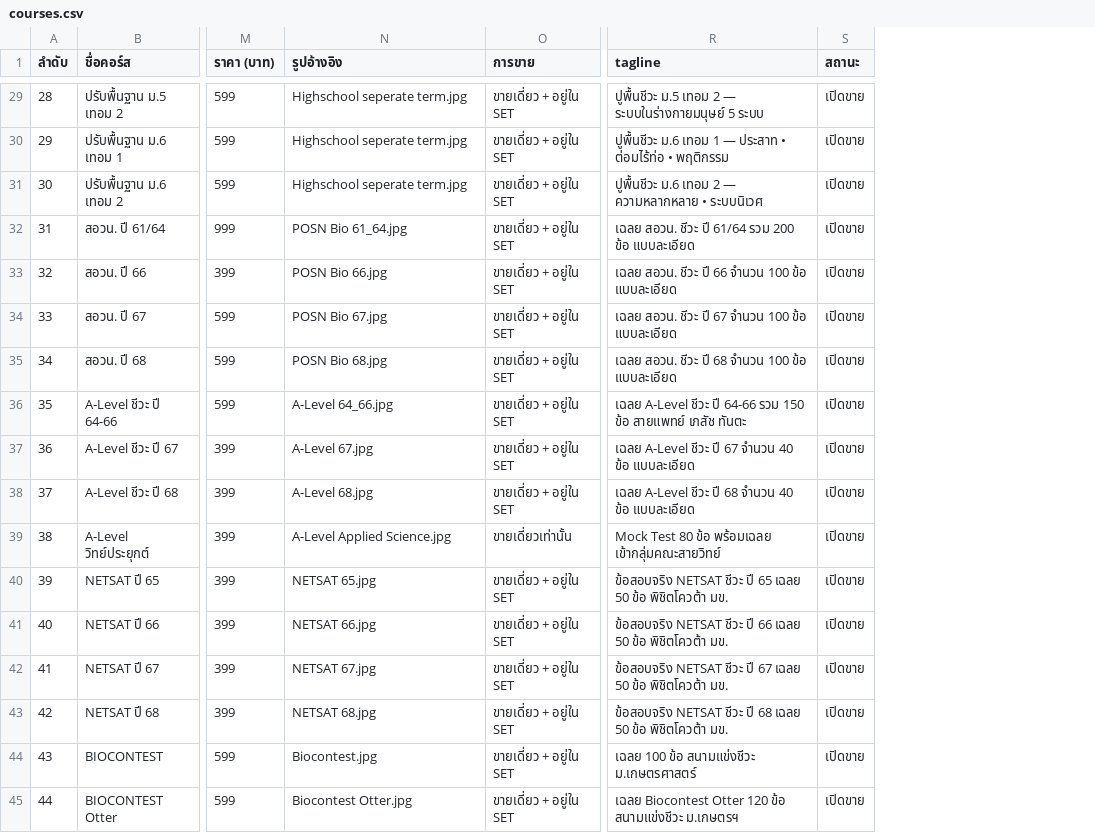
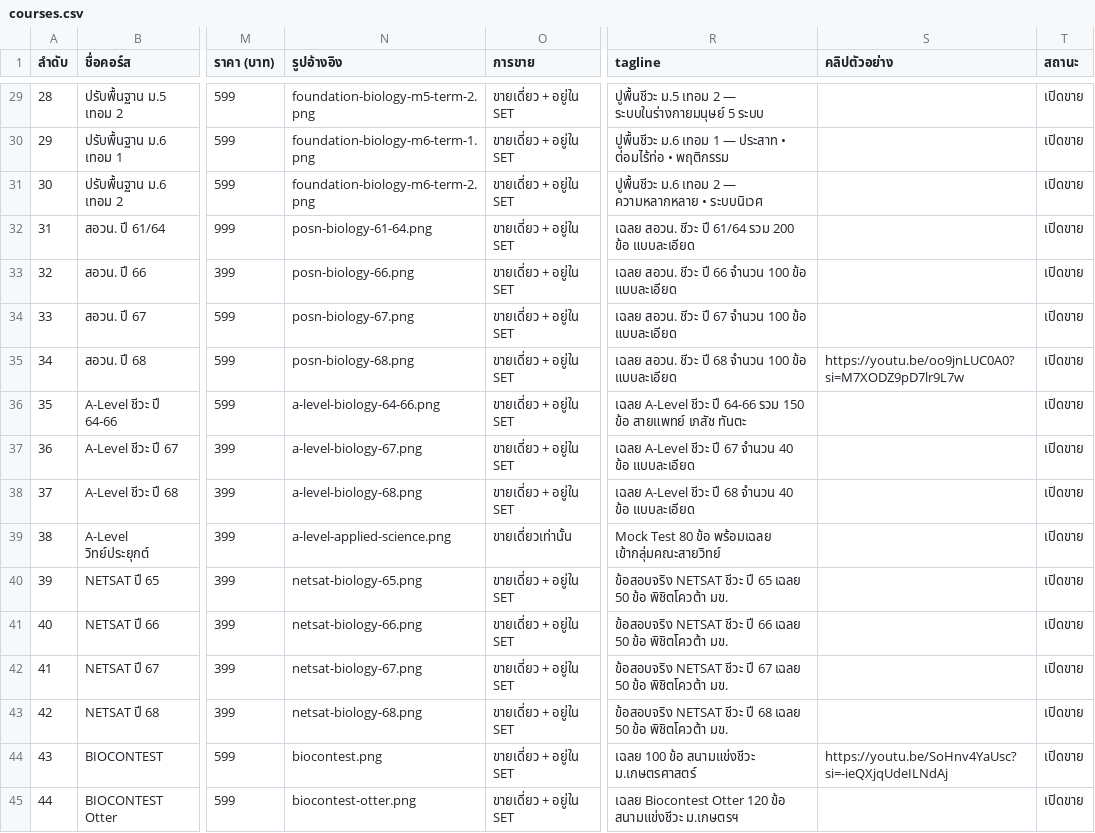
Before and after one commit to Chirawattt/SpinePeak-frontend, a CSV file: raw/courses.csv, drawn as a sheet; only a part is shown, gaps mark what is left out; the diff covers the shown part only; the diff names each change by its address in the sheet, - before the commit and + after, or states it on an @@ line.

```diff
--- a/raw/courses.csv
+++ b/raw/courses.csv
+column S (คลิปตัวอย่าง), rows 35-44: https://youtu.be/oo9jnLUC0A0?si=M7XODZ9pD7lr9L7w |  |  |  |  |  |  |  |  | https://youtu.be/SoHnv4YaUsc?si=-ieQXjqUdeILNdAj
-N29 (รูปอ้างอิง): Highschool seperate term.jpg
+N29 (รูปอ้างอิง): foundation-biology-m5-term-2.png
-N30 (รูปอ้างอิง): Highschool seperate term.jpg
+N30 (รูปอ้างอิง): foundation-biology-m6-term-1.png
-N31 (รูปอ้างอิง): Highschool seperate term.jpg
+N31 (รูปอ้างอิง): foundation-biology-m6-term-2.png
-N32 (รูปอ้างอิง): POSN Bio 61_64.jpg
+N32 (รูปอ้างอิง): posn-biology-61-64.png
-N33 (รูปอ้างอิง): POSN Bio 66.jpg
+N33 (รูปอ้างอิง): posn-biology-66.png
-N34 (รูปอ้างอิง): POSN Bio 67.jpg
+N34 (รูปอ้างอิง): posn-biology-67.png
-N35 (รูปอ้างอิง): POSN Bio 68.jpg
+N35 (รูปอ้างอิง): posn-biology-68.png
-N36 (รูปอ้างอิง): A-Level 64_66.jpg
+N36 (รูปอ้างอิง): a-level-biology-64-66.png
-N37 (รูปอ้างอิง): A-Level 67.jpg
+N37 (รูปอ้างอิง): a-level-biology-67.png
-N38 (รูปอ้างอิง): A-Level 68.jpg
+N38 (รูปอ้างอิง): a-level-biology-68.png
-N39 (รูปอ้างอิง): A-Level Applied Science.jpg
+N39 (รูปอ้างอิง): a-level-applied-science.png
-N40 (รูปอ้างอิง): NETSAT 65.jpg
+N40 (รูปอ้างอิง): netsat-biology-65.png
-N41 (รูปอ้างอิง): NETSAT 66.jpg
+N41 (รูปอ้างอิง): netsat-biology-66.png
-N42 (รูปอ้างอิง): NETSAT 67.jpg
+N42 (รูปอ้างอิง): netsat-biology-67.png
-N43 (รูปอ้างอิง): NETSAT 68.jpg
+N43 (รูปอ้างอิง): netsat-biology-68.png
-N44 (รูปอ้างอิง): Biocontest.jpg
+N44 (รูปอ้างอิง): biocontest.png
-N45 (รูปอ้างอิง): Biocontest Otter.jpg
+N45 (รูปอ้างอิง): biocontest-otter.png
```
Also changed, not shown: 27 edited cells elsewhere in this file, 47 other files.
